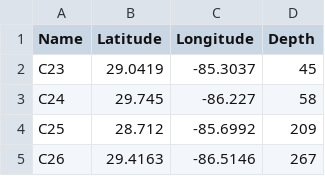
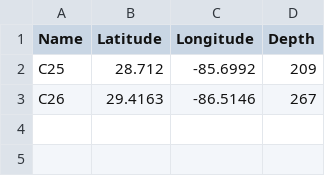
Before and after one commit to marinebon/mbon-dashboard-server, a CSV file: static_files/REACH_buoy_locations_vDB.csv, drawn as a sheet.

Commit message:
Update REACH_buoy_locations_vDB.csv
moved surface buoys to another file

```diff
--- a/static_files/REACH_buoy_locations_vDB.csv
+++ b/static_files/REACH_buoy_locations_vDB.csv
@@ -1,4 +1,2 @@
 Name,Latitude,Longitude,Depth
-C23,29.0419,-85.3037,45
-C24,29.745,-86.227,58
 C25,28.712,-85.6992,209
```
